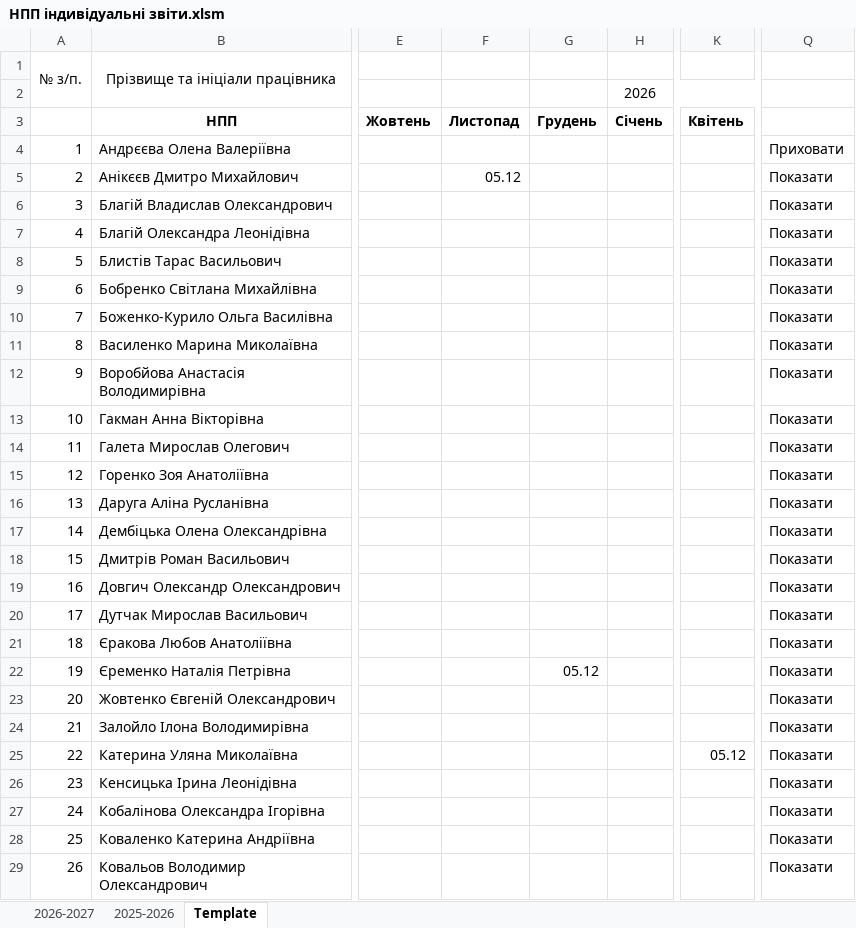
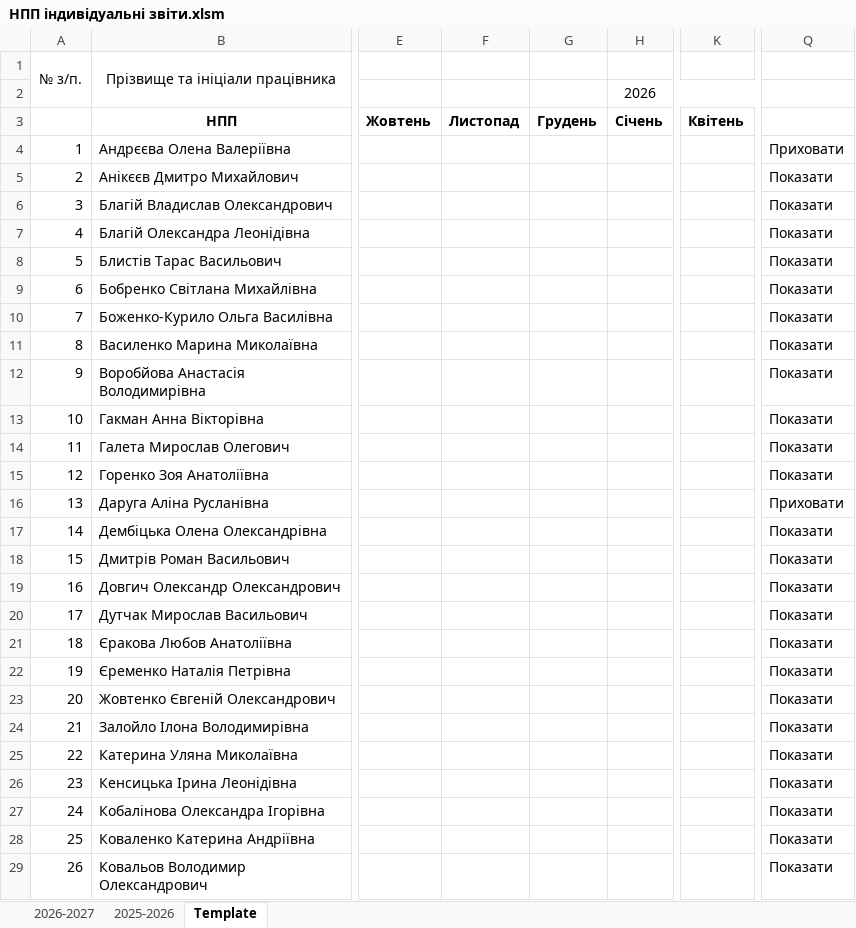
Before and after one commit to mrBurg/AutoReport, an Excel workbook: НПП індивідуальні звіти.xlsm, sheet Template, drawn as a sheet; only a part is shown, gaps mark what is left out; values as stored, in another font and other column widths than the file's, no borders; charts and pictures and conditional formats not drawn; the diff names each change by its address in the sheet, - before the commit and + after, or states it on an @@ line.

```diff
--- a/НПП індивідуальні звіти.xlsm (sheet Template)
+++ b/НПП індивідуальні звіти.xlsm (sheet Template)
-F5: 05.12
+F5: (empty)
-Q16: Показати
+Q16: Приховати
-G22: 05.12
+G22: (empty)
-K25: 05.12
+K25: (empty)
```
Also changed, not shown: charts or pictures, 2 other files.
